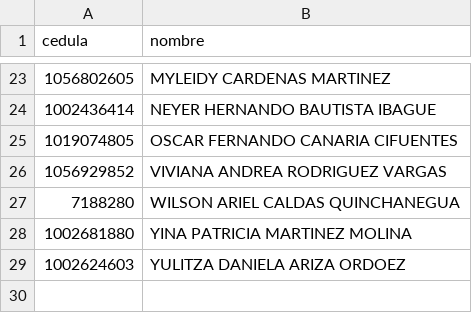
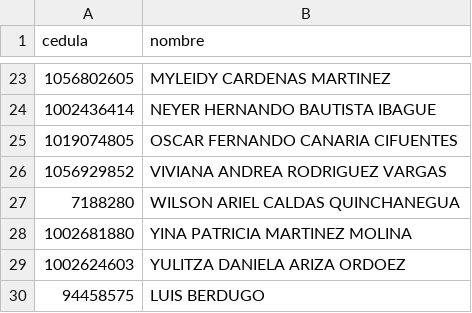
Before and after one commit to lubernu/prueba, a CSV file: asesoresAnclu.csv, drawn as a sheet; only a part is shown, gaps mark what is left out.

Commit message:
Add LUIS BERDUGO to asesoresAnclu.csv
Added a new entry for LUIS BERDUGO to the CSV file.

```diff
--- a/asesoresAnclu.csv
+++ b/asesoresAnclu.csv
@@ -29 +29,2 @@ cedula,nombre
 1002624603,YULITZA DANIELA ARIZA ORDOEZ
+94458575, LUIS BERDUGO
```
